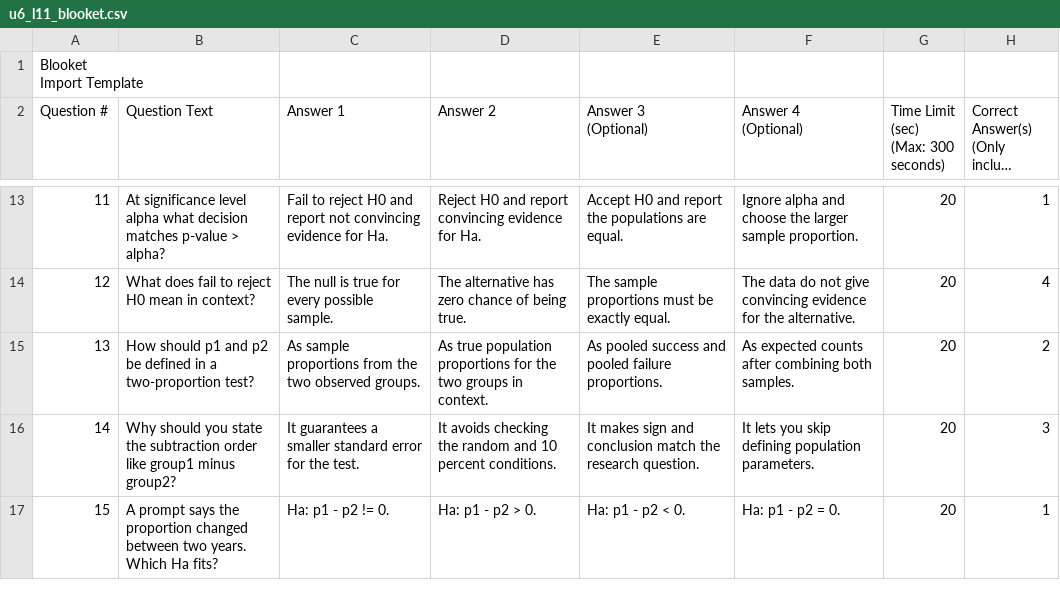
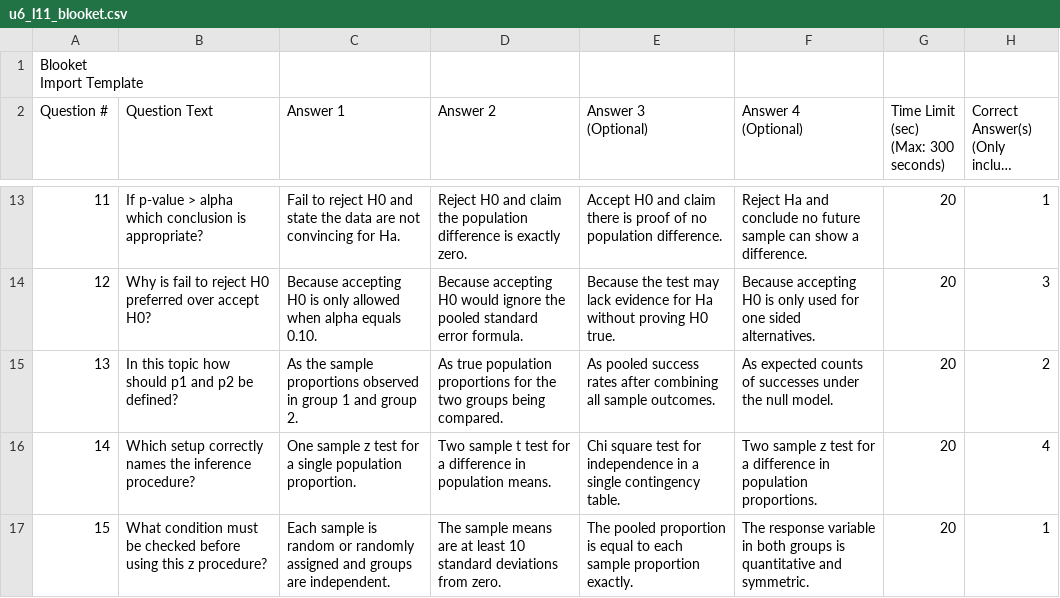
Before and after one commit to robjohncolson/apstats-live-worksheet, a CSV file: u6_l11_blooket.csv, drawn as a sheet; only a part is shown, gaps mark what is left out; long unchanged cells end in …; the diff covers the shown part only; the diff names each change by its address in the sheet, - before the commit and + after, or states it on an @@ line.

```diff
--- a/u6_l11_blooket.csv
+++ b/u6_l11_blooket.csv
-B13 (Question Text): At significance level alpha what decision matches p-value > alpha?
+B13 (Question Text): If p-value > alpha which conclusion is appropriate?
-C13 (Answer 1): …H0 and report not convincing evidence for Ha.
+C13 (Answer 1): …H0 and state the data are not convincing for Ha.
-D13 (Answer 2): …H0 and report convincing evidence for Ha.
+D13 (Answer 2): …H0 and claim the population difference is exactly zero.
-E13 (Answer 3 (Optional)): …H0 and report the populations are equal.
+E13 (Answer 3 (Optional)): …H0 and claim there is proof of no population difference.
-F13 (Answer 4 (Optional)): Ignore alpha and choose the larger sample proportion.
+F13 (Answer 4 (Optional)): Reject Ha and conclude no future sample can show a difference.
-B14 (Question Text): What does fail to reject H0 mean in context?
+B14 (Question Text): Why is fail to reject H0 preferred over accept H0?
-C14 (Answer 1): The null is true for every possible sample.
+C14 (Answer 1): Because accepting H0 is only allowed when alpha equals 0.10.
-D14 (Answer 2): The alternative has zero chance of being true.
+D14 (Answer 2): Because accepting H0 would ignore the pooled standard error formula.
-E14 (Answer 3 (Optional)): The sample proportions must be exactly equal.
+E14 (Answer 3 (Optional)): Because the test may lack evidence for Ha without proving H0 true.
-F14 (Answer 4 (Optional)): The data do not give convincing evidence for the alternative.
+F14 (Answer 4 (Optional)): Because accepting H0 is only used for one sided alternatives.
-H14: 4
+H14: 3
-B15 (Question Text): How should p1 and p2 be defined in a two-proportion test?
+B15 (Question Text): In this topic how should p1 and p2 be defined?
-C15 (Answer 1): As sample proportions from the two observed groups.
+C15 (Answer 1): As the sample proportions observed in group 1 and group 2.
-D15 (Answer 2): …two groups in context.
+D15 (Answer 2): …two groups being compared.
-E15 (Answer 3 (Optional)): …pooled success and pooled failure proportions.
+E15 (Answer 3 (Optional)): …pooled success rates after combining all sample outcomes.
-F15 (Answer 4 (Optional)): …expected counts after combining both samples.
+F15 (Answer 4 (Optional)): …expected counts of successes under the null model.
-B16 (Question Text): Why should you state the subtraction order like group1 minus group2?
+B16 (Question Text): Which setup correctly names the inference procedure?
-C16 (Answer 1): It guarantees a smaller standard error for the test.
+C16 (Answer 1): One sample z test for a single population proportion.
-D16 (Answer 2): It avoids checking the random and 10 percent conditions.
+D16 (Answer 2): Two sample t test for a difference in population means.
-E16 (Answer 3 (Optional)): It makes sign and conclusion match the research question.
+E16 (Answer 3 (Optional)): Chi square test for independence in a single contingency table.
-F16 (Answer 4 (Optional)): It lets you skip defining population parameters.
+F16 (Answer 4 (Optional)): Two sample z test for a difference in population proportions.
-H16: 3
+H16: 4
-B17 (Question Text): A prompt says the proportion changed between two years. Which Ha fits?
+B17 (Question Text): What condition must be checked before using this z procedure?
-C17 (Answer 1): Ha: p1 - p2 != 0.
+C17 (Answer 1): Each sample is random or randomly assigned and groups are independent.
-D17 (Answer 2): Ha: p1 - p2 > 0.
+D17 (Answer 2): The sample means are at least 10 standard deviations from zero.
-E17 (Answer 3 (Optional)): Ha: p1 - p2 < 0.
+E17 (Answer 3 (Optional)): The pooled proportion is equal to each sample proportion exactly.
-F17 (Answer 4 (Optional)): Ha: p1 - p2 = 0.
+F17 (Answer 4 (Optional)): The response variable in both groups is quantitative and symmetric.
```
Also changed, not shown: 138 edited cells elsewhere in this file, 1 other file.
